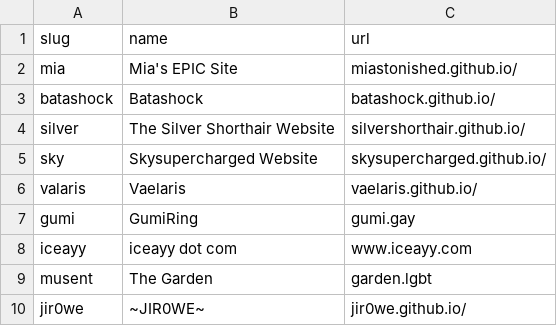
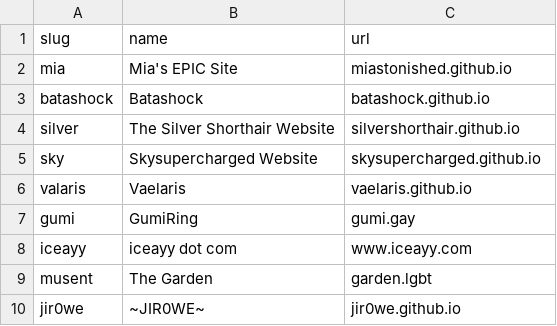
Before and after one commit to gvmii/StellaRing, a CSV file: members.csv, drawn as a sheet.

Commit message:
Update members.csv

```diff
--- a/members.csv
+++ b/members.csv
@@ -1,7 +1,7 @@
 slug,name,url
-mia,"Mia's EPIC Site",miastonished.github.io/
-batashock,"Batashock",batashock.github.io/
-silver,"The Silver Shorthair Website",silvershorthair.github.io/
-sky,"Skysupercharged Website",skysupercharged.github.io/
-valaris,"Vaelaris",vaelaris.github.io/
+mia,"Mia's EPIC Site",miastonished.github.io
+batashock,"Batashock",batashock.github.io
+silver,"The Silver Shorthair Website",silvershorthair.github.io
+sky,"Skysupercharged Website",skysupercharged.github.io
+valaris,"Vaelaris",vaelaris.github.io
 gumi,"GumiRing",gumi.gay
@@ -9,2 +9,2 @@ iceayy,"iceayy dot com",www.iceayy.com
 musent,"The Garden",garden.lgbt
-jir0we,"~JIR0WE~",jir0we.github.io/
+jir0we,"~JIR0WE~",jir0we.github.io
```
